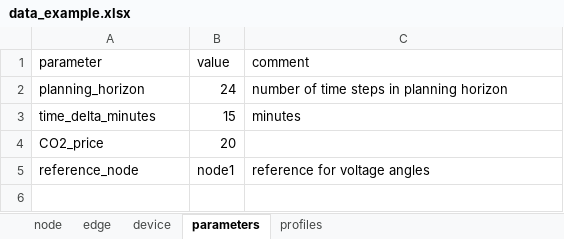
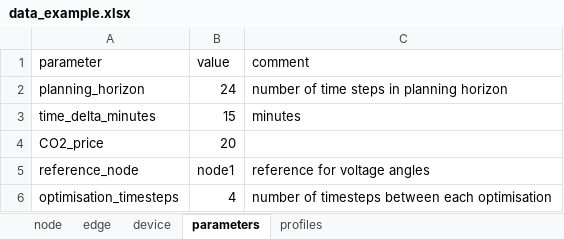
Before and after one commit to oogeso/oogeso, an Excel workbook: data_example.xlsx, sheet parameters, drawn as a sheet; values as stored, in another font and other column widths than the file's, no borders; the diff names each change by its address in the sheet, - before the commit and + after, or states it on an @@ line.

```diff
--- a/data_example.xlsx (sheet parameters)
+++ b/data_example.xlsx (sheet parameters)
+row 6: optimisation_timesteps | 4 | number of timesteps between each optimisation
```
Also changed, not shown: sheet device, sheet profiles, 2 other files.
